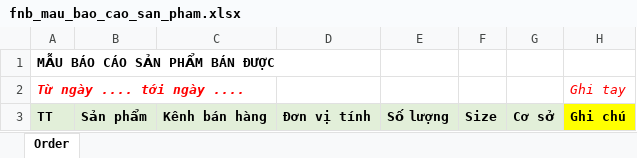
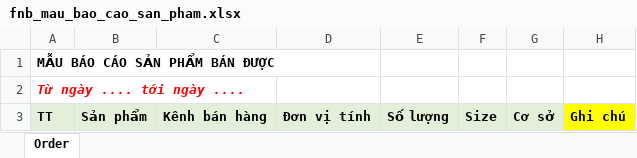
Before and after one commit to szen7dev/trixgo-cbs-micro, an Excel workbook: files/templates/excels/fnb_mau_bao_cao_san_pham.xlsx, sheet Order, drawn as a sheet; values as stored, in another font and other column widths than the file's, no borders; the diff names each change by its address in the sheet, - before the commit and + after, or states it on an @@ line.

```diff
--- a/files/templates/excels/fnb_mau_bao_cao_san_pham.xlsx (sheet Order)
+++ b/files/templates/excels/fnb_mau_bao_cao_san_pham.xlsx (sheet Order)
-H2: Ghi tay
+H2: (empty)
```
Also changed, not shown: 2 other files.
